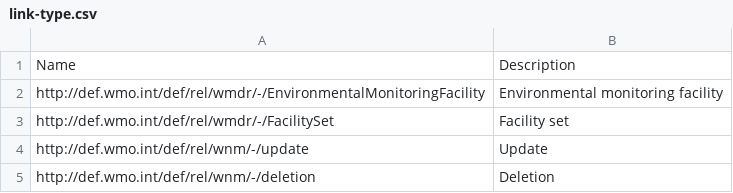
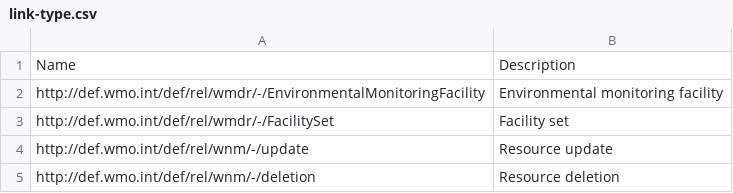
Before and after one commit to wmo-im/wcmp2-codelists, a CSV file: codelists/link-type.csv, drawn as a sheet.

Commit message:
Update link-type.csv

```diff
--- a/codelists/link-type.csv
+++ b/codelists/link-type.csv
@@ -3,3 +3,3 @@ http://def.wmo.int/def/rel/wmdr/-/EnvironmentalMonitoringFacility,Environmental
 http://def.wmo.int/def/rel/wmdr/-/FacilitySet,Facility set
-http://def.wmo.int/def/rel/wnm/-/update,Update
-http://def.wmo.int/def/rel/wnm/-/deletion,Deletion
+http://def.wmo.int/def/rel/wnm/-/update,Resource update
+http://def.wmo.int/def/rel/wnm/-/deletion,Resource deletion
```
